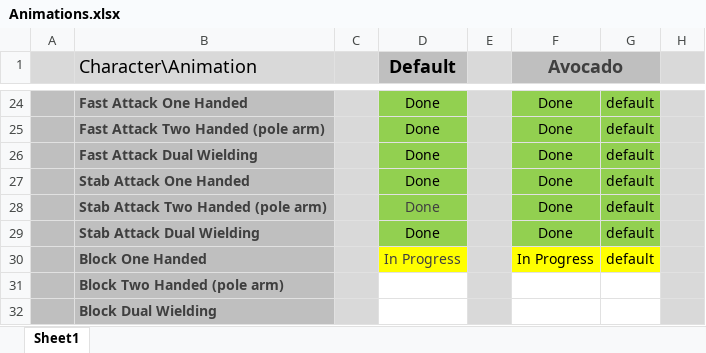
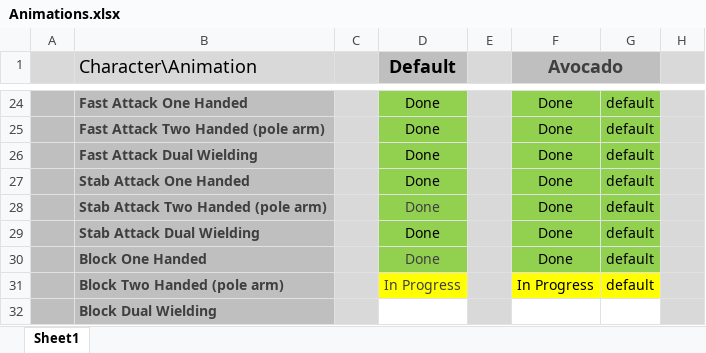
Before and after one commit to AGGP-NHTI/Capstone2020_SliceNDice, an Excel workbook: ArtBible/Animations.xlsx, sheet Sheet1, drawn as a sheet; only a part is shown, gaps mark what is left out; values as stored, in another font and other column widths than the file's, no borders; the diff names each change by its address in the sheet, - before the commit and + after, or states it on an @@ line.

Commit message:
One Handed Block Done

```diff
--- a/ArtBible/Animations.xlsx (sheet Sheet1)
+++ b/ArtBible/Animations.xlsx (sheet Sheet1)
-D30 (Default): In Progress
+D30 (Default): Done
-D30 fill: #FFFF00
+D30 fill: #92D050
-F30 (Avocado): In Progress
+F30 (Avocado): Done
-F30:G30 fill: #FFFF00
+F30:G30 fill: #92D050
-D31 (Default): (empty)
+D31 (Default): In Progress
-D31 fill: none
+D31 fill: #FFFF00
-F31 (Avocado): (empty)
+F31 (Avocado): In Progress
-F31:G31 fill: none
+F31:G31 fill: #FFFF00
-G31: (empty)
+G31: default
```
Also changed, not shown: 3 other files.
